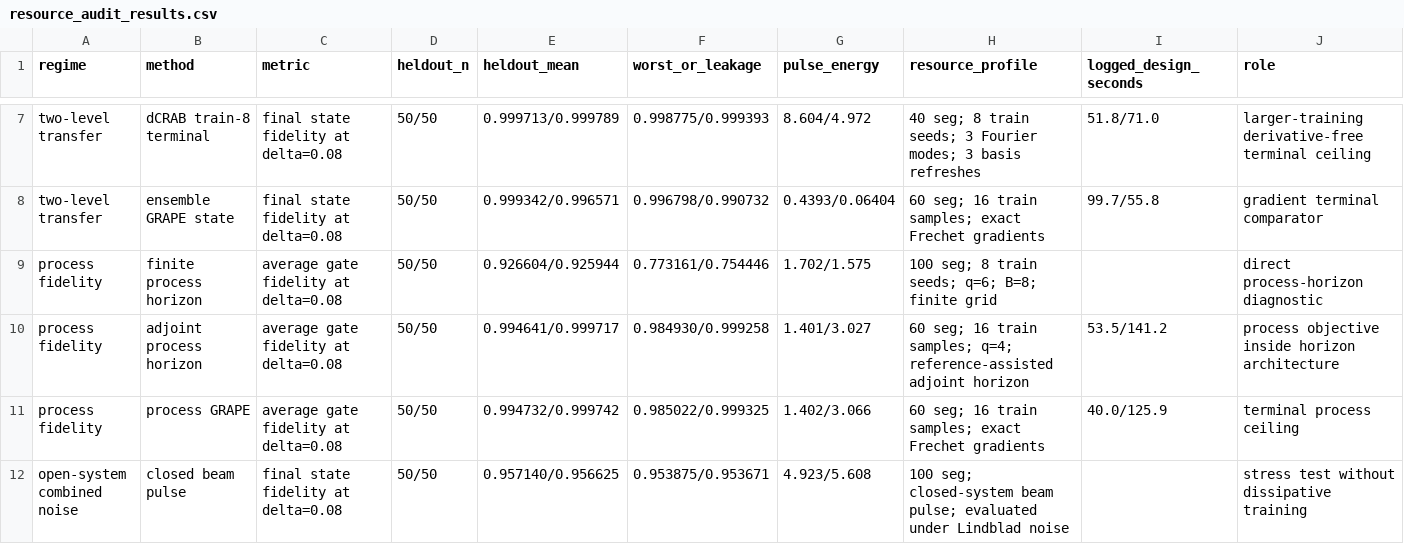
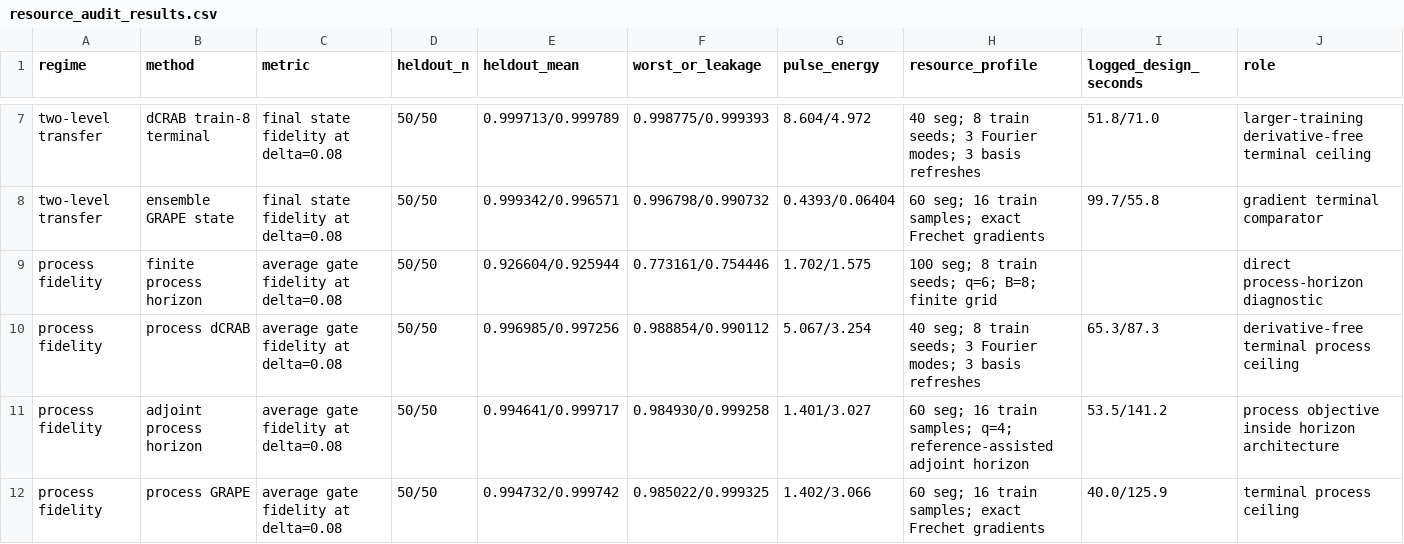
Before and after one commit to FelixY0ung/Robust-Quantum-State-Transfer-via-Disorder-Dressed-Lyapunov-Feedback, a CSV file: results/resource_audit_results.csv, drawn as a sheet; only a part is shown, gaps mark what is left out; the shorter side is filled out with more unchanged rows.

```diff
--- a/results/resource_audit_results.csv
+++ b/results/resource_audit_results.csv
@@ -9,2 +9,3 @@ two-level transfer,ensemble GRAPE state,final state fidelity at delta=0.08,50/50
 process fidelity,finite process horizon,average gate fidelity at delta=0.08,50/50,0.926604/0.925944,0.773161/0.754446,1.702/1.575,100 seg; 8 train seeds; q=6; B=8; finite grid,,direct process-horizon diagnostic
+process fidelity,process dCRAB,average gate fidelity at delta=0.08,50/50,0.996985/0.997256,0.988854/0.990112,5.067/3.254,40 seg; 8 train seeds; 3 Fourier modes; 3 basis refreshes,65.3/87.3,derivative-free terminal process ceiling
 process fidelity,adjoint process horizon,average gate fidelity at delta=0.08,50/50,0.994641/0.999717,0.984930/0.999258,1.401/3.027,60 seg; 16 train samples; q=4; reference-assisted adjoint horizon,53.5/141.2,process objective inside horizon architecture
```
Also changed, not shown: results/statistical_audit_results.csv, 12 other files.
